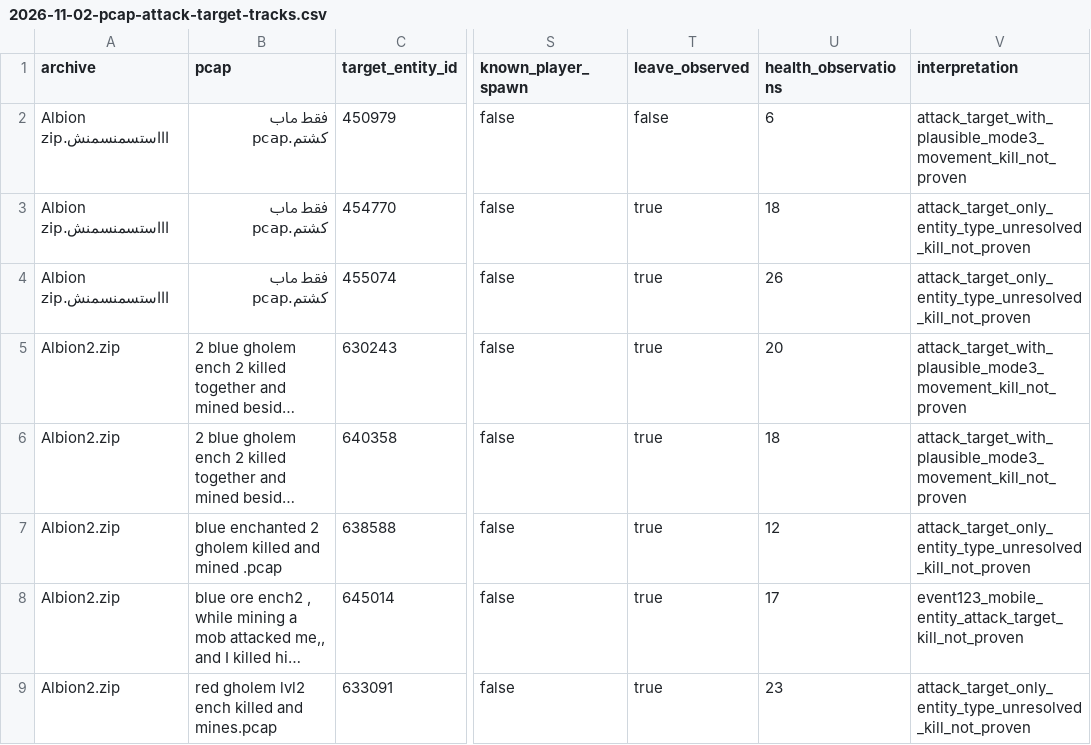
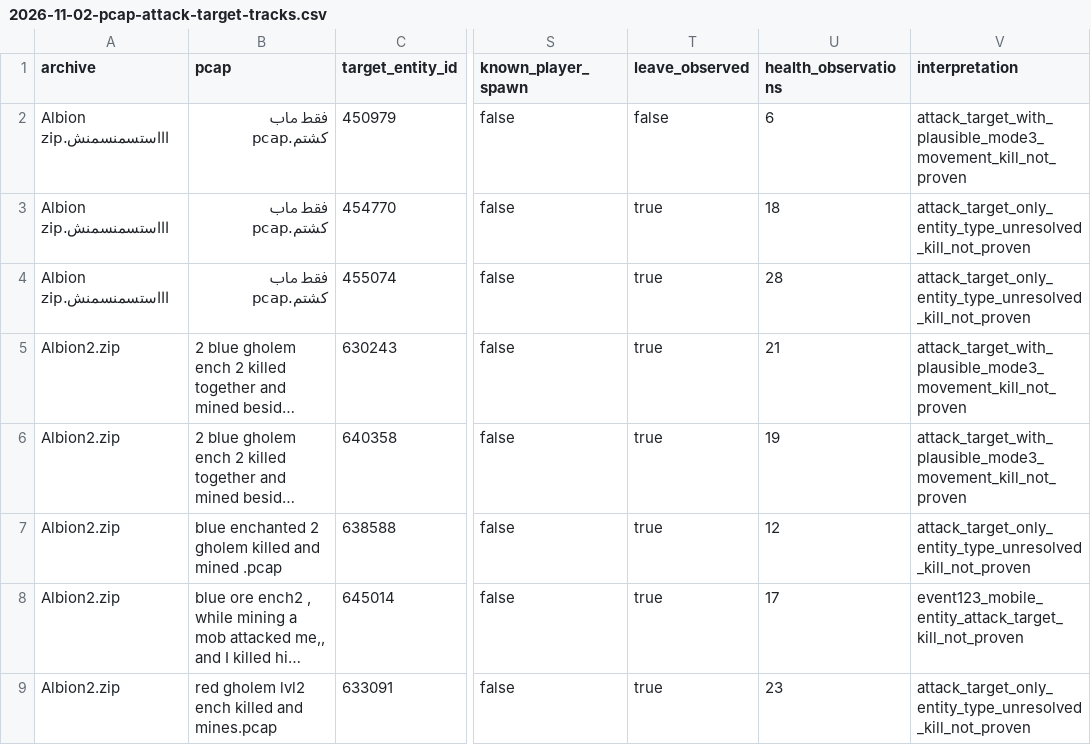
Before and after one commit to eesanezhad76/v2rayNG, a CSV file: research/analysis/2026-11-02-pcap-attack-target-tracks.csv, drawn as a sheet; only a part is shown, gaps mark what is left out; long unchanged cells end in …; the diff names each change by its address in the sheet, - before the commit and + after, or states it on an @@ line.

```diff
--- a/research/analysis/2026-11-02-pcap-attack-target-tracks.csv
+++ b/research/analysis/2026-11-02-pcap-attack-target-tracks.csv
-U4 (health_observations): 26
+U4 (health_observations): 28
-U5 (health_observations): 20
+U5 (health_observations): 21
-U6 (health_observations): 18
+U6 (health_observations): 19
```
Also changed, not shown: 19 other files.
